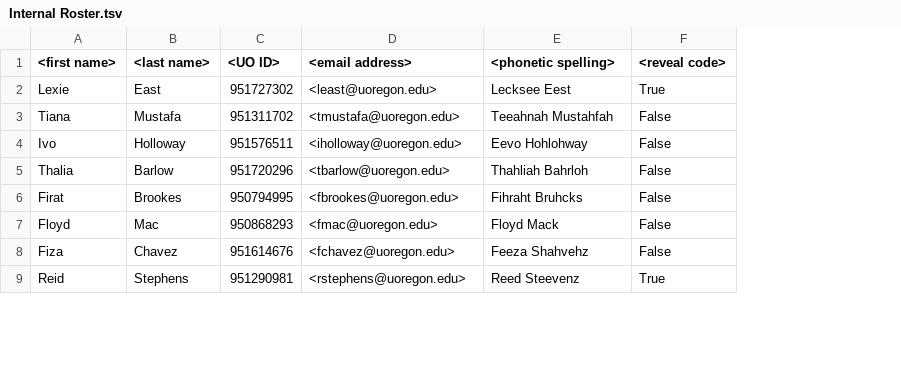
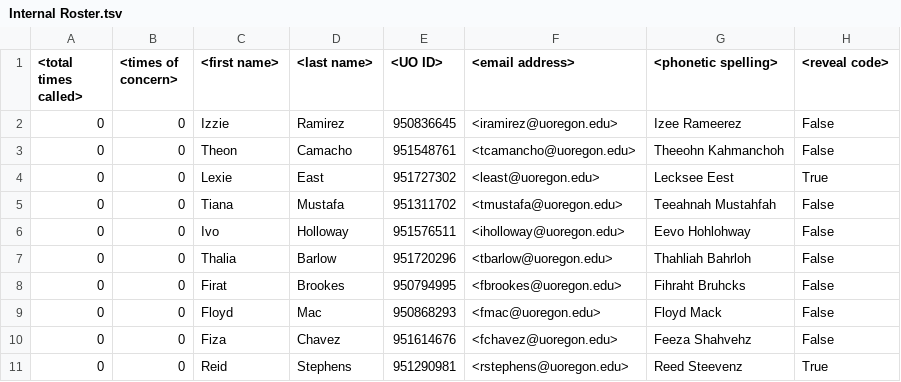
Before and after one commit to Nickbonat22/Cold-Caller-Application, a TSV file: Resources/Internal Roster.tsv, drawn as a sheet; only a part is shown; addresses are those after the commit; the diff names each change by its address in the sheet, - before the commit and + after, or states it on an @@ line.

Commit message:
Reformatted Internal Roster
Reformatted Internal Roster to include times called and times of concern.

```diff
--- a/Resources/Internal Roster.tsv
+++ b/Resources/Internal Roster.tsv
+column A (<total times called>), rows 4-11: all 0
+column B (<times of concern>), rows 4-11: all 0
+row 2: 0 | 0 | Izzie | Ramirez | 950836645 | <iramirez@uoregon.edu> | Izee Rameerez | False
+row 3: 0 | 0 | Theon | Camacho | 951548761 | <tcamancho@uoregon.edu> | Theeohn Kahmanchoh | False
```
Also changed, not shown: 2 other files.
